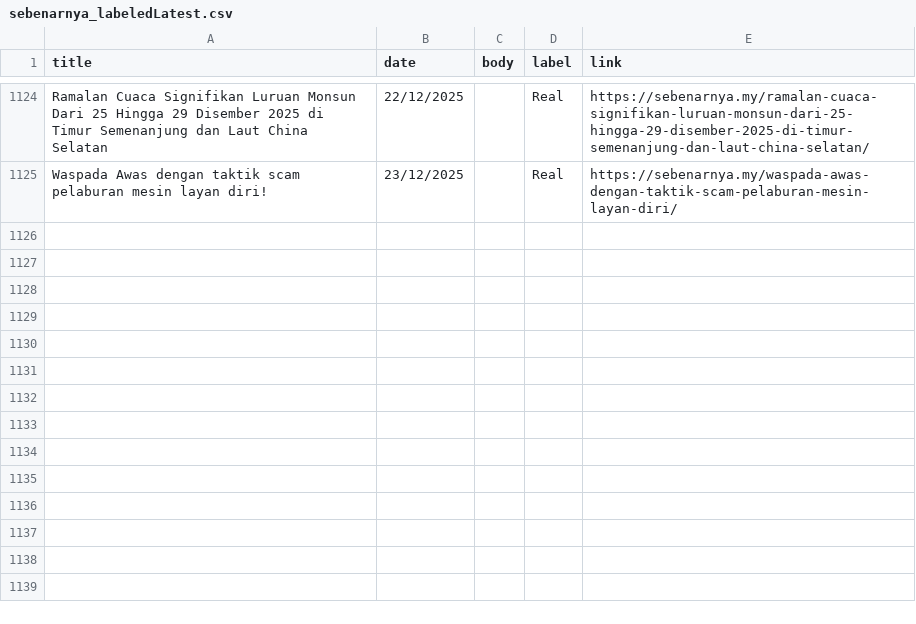
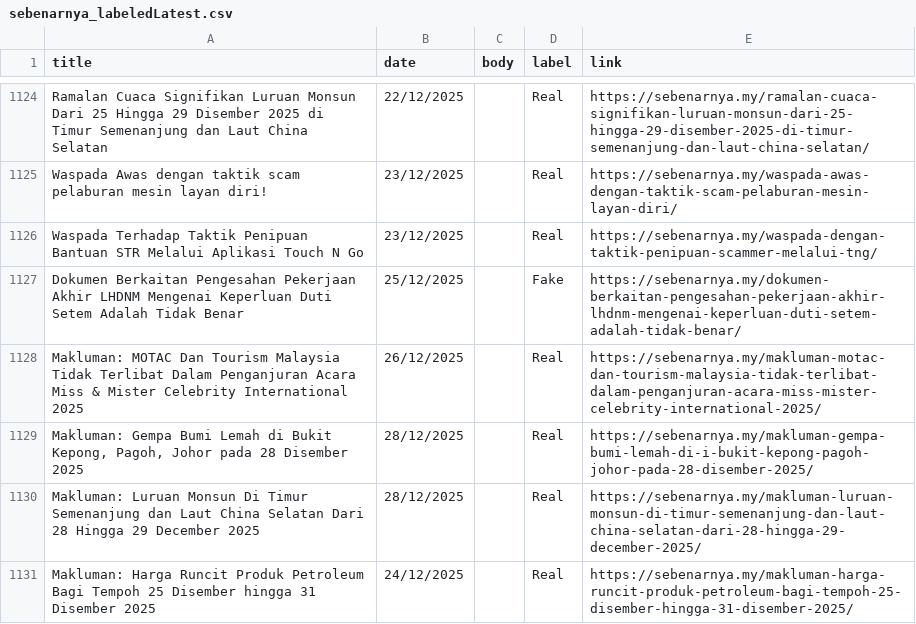
Before and after one commit to adamhera/CheckFakta, a CSV file: ml/sebenarnya_labeledLatest.csv, drawn as a sheet; only a part is shown, gaps mark what is left out; the diff names each change by its address in the sheet, - before the commit and + after, or states it on an @@ line.

```diff
--- a/ml/sebenarnya_labeledLatest.csv
+++ b/ml/sebenarnya_labeledLatest.csv
+row 1126: Waspada Terhadap Taktik Penipuan Bantuan STR Melalui Aplikasi Touch N Go | 23/12/2025 |  | Real | https://sebenarnya.my/waspada-dengan-taktik-penipuan-scammer-melalui-tng/
+row 1127: Dokumen Berkaitan Pengesahan Pekerjaan Akhir LHDNM Mengenai Keperluan Duti Setem Adalah Tidak Benar | 25/12/2025 |  | Fake | https://sebenarnya.my/dokumen-berkaitan-pengesahan-pekerjaan-akhir-lhdnm-mengenai-keperluan-duti-setem-adalah-tidak-benar/
+row 1128: Makluman: MOTAC Dan Tourism Malaysia Tidak Terlibat Dalam Penganjuran Acara Miss & Mister Celebrity International 2025 | 26/12/2025 |  | Real | https://sebenarnya.my/makluman-motac-dan-tourism-malaysia-tidak-terlibat-dalam-penganjuran-acara-miss-mister-celebrity-international-2025/
+row 1129: Makluman: Gempa Bumi Lemah di Bukit Kepong, Pagoh, Johor pada 28 Disember 2025 | 28/12/2025 |  | Real | https://sebenarnya.my/makluman-gempa-bumi-lemah-di-i-bukit-kepong-pagoh-johor-pada-28-disember-2025/
+row 1130: Makluman: Luruan Monsun Di Timur Semenanjung dan Laut China Selatan Dari 28 Hingga 29 December 2025 | 28/12/2025 |  | Real | https://sebenarnya.my/makluman-luruan-monsun-di-timur-semenanjung-dan-laut-china-selatan-dari-28-hingga-29-december-2025/
+row 1131: Makluman: Harga Runcit Produk Petroleum Bagi Tempoh 25 Disember hingga 31 Disember 2025 | 24/12/2025 |  | Real | https://sebenarnya.my/makluman-harga-runcit-produk-petroleum-bagi-tempoh-25-disember-hingga-31-disember-2025/
```
Also changed, not shown: ml/sebenarnya_with_links_new.csv, 1 other file.
